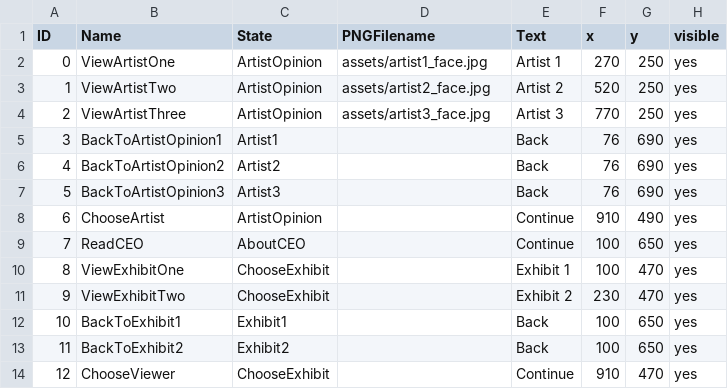
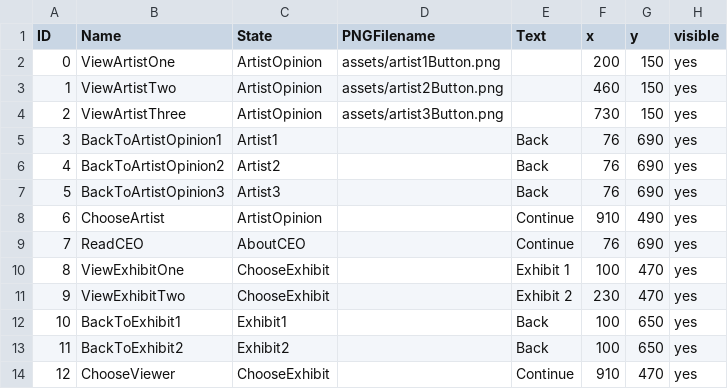
Before and after one commit to tsmurugesh/SpecTech, a CSV file: data/clickableLayout.csv, drawn as a sheet.

Commit message:
added assets

```diff
--- a/data/clickableLayout.csv
+++ b/data/clickableLayout.csv
@@ -1,5 +1,5 @@
 ID,Name,State,PNGFilename,Text,x,y,visible
-0,ViewArtistOne,ArtistOpinion,assets/artist1_face.jpg,Artist 1,270,250,yes
-1,ViewArtistTwo,ArtistOpinion,assets/artist2_face.jpg,Artist 2,520,250,yes
-2,ViewArtistThree,ArtistOpinion,assets/artist3_face.jpg,Artist 3,770,250,yes
+0,ViewArtistOne,ArtistOpinion,assets/artist1Button.png,,200,150,yes
+1,ViewArtistTwo,ArtistOpinion,assets/artist2Button.png,,460,150,yes
+2,ViewArtistThree,ArtistOpinion,assets/artist3Button.png,,730,150,yes
 3,BackToArtistOpinion1,Artist1,,Back,76,690,yes
@@ -8,3 +8,3 @@ ID,Name,State,PNGFilename,Text,x,y,visible
 6,ChooseArtist,ArtistOpinion,,Continue,910,490,yes
-7,ReadCEO,AboutCEO,,Continue,100,650,yes
+7,ReadCEO,AboutCEO,,Continue,76,690,yes
 8,ViewExhibitOne,ChooseExhibit,,Exhibit 1,100,470,yes
```
Also changed, not shown: data/adventureStates.csv, 22 other files.
